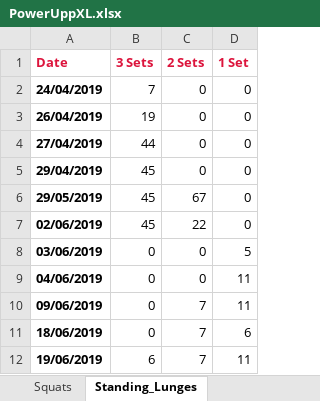
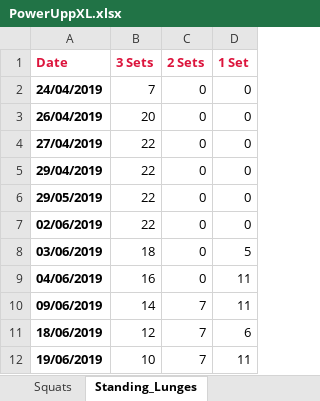
Before and after one commit to RobertWoodhouse/PowerUpp, an Excel workbook: PowerUpp/Resources/PowerUppXL.xlsx, sheet Standing_Lunges, drawn as a sheet; values as stored, in another font and other column widths than the file's, no borders; the diff names each change by its address in the sheet, - before the commit and + after, or states it on an @@ line.

```diff
--- a/PowerUpp/Resources/PowerUppXL.xlsx (sheet Standing_Lunges)
+++ b/PowerUpp/Resources/PowerUppXL.xlsx (sheet Standing_Lunges)
-B3 (3 Sets): 19
+B3 (3 Sets): 20
-B4 (3 Sets): 44
+B4 (3 Sets): 22
-B5:B7 (3 Sets): 45
+B5:B7 (3 Sets): 22
-C6 (2 Sets): 67
+C6 (2 Sets): 0
-C7 (2 Sets): 22
+C7 (2 Sets): 0
-B8 (3 Sets): 0
+B8 (3 Sets): 18
-B9 (3 Sets): 0
+B9 (3 Sets): 16
-B10 (3 Sets): 0
+B10 (3 Sets): 14
-B11 (3 Sets): 0
+B11 (3 Sets): 12
-B12 (3 Sets): 6
+B12 (3 Sets): 10
```
Also changed, not shown: sheet Reverse_Leg_Lift, sheet Shoulder_Press, sheet Squats, sheet Push_Ups, charts or pictures, 1 other file.
